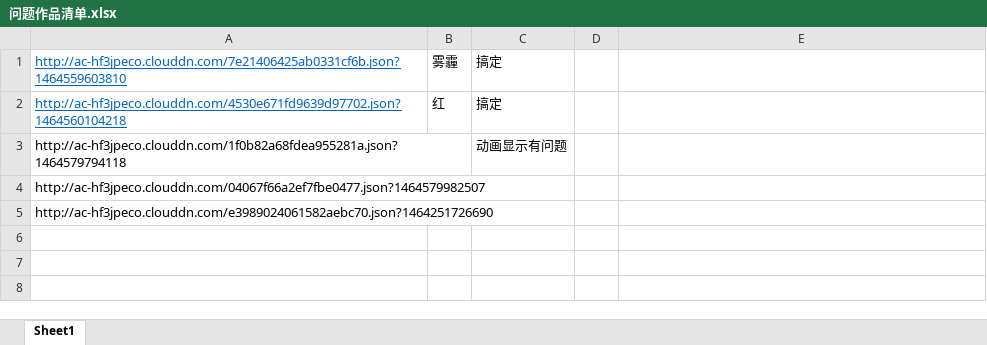
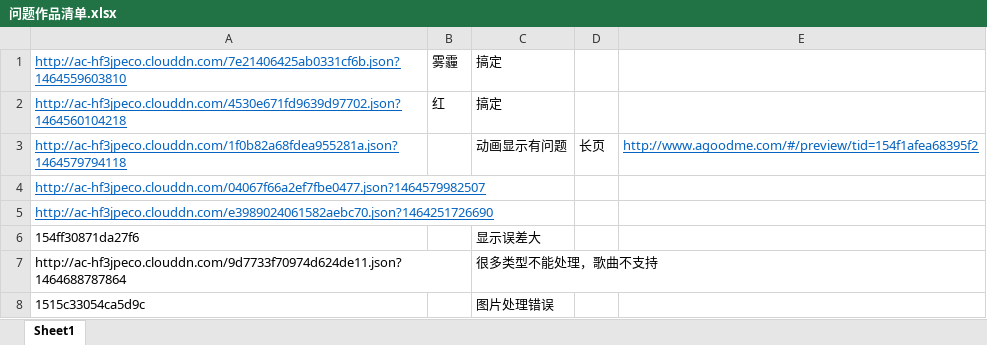
Before and after one commit to scutxieyun/nrenderjs, an Excel workbook: samples/问题作品清单.xlsx, sheet Sheet1, drawn as a sheet; values as stored, in another font and other column widths than the file's, no borders; the diff names each change by its address in the sheet, - before the commit and + after, or states it on an @@ line.

```diff
--- a/samples/问题作品清单.xlsx (sheet Sheet1)
+++ b/samples/问题作品清单.xlsx (sheet Sheet1)
@@ A3:A5 underline: off → on, text colour: black → #0563C1 @@
-D3: (empty)
+D3: 长页
-E3: (empty)
+E3: http://www.agoodme.com/#/preview/tid=154f1afea68395f2
+row 6: 154ff30871da27f6 |  | 显示误差大
+row 7: http://ac-hf3jpeco.clouddn.com/9d7733f70974d624de11.json?1464688787864 |  | 很多类型不能处理，歌曲不支持
+row 8: 1515c33054ca5d9c |  | 图片处理错误
```
Also changed, not shown: 3 other files.
